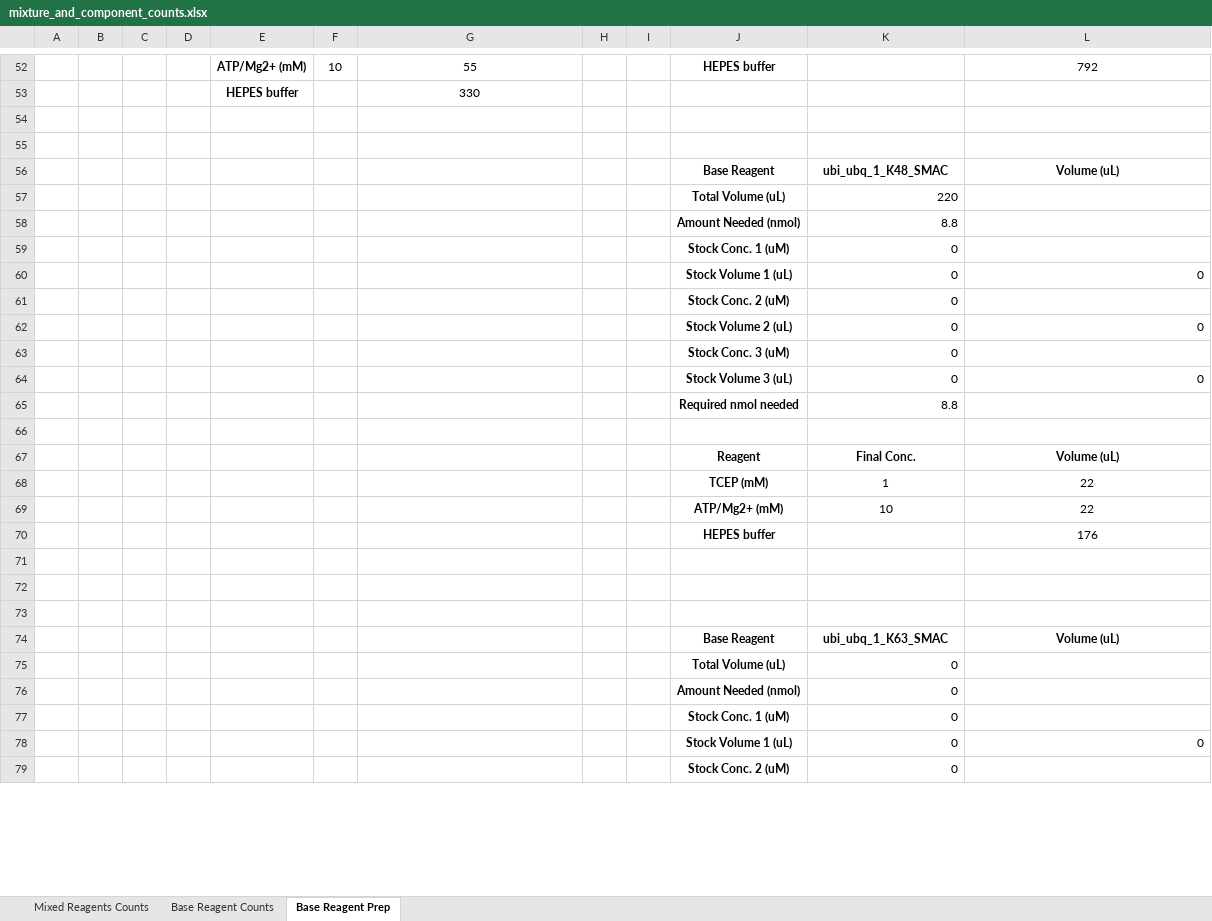
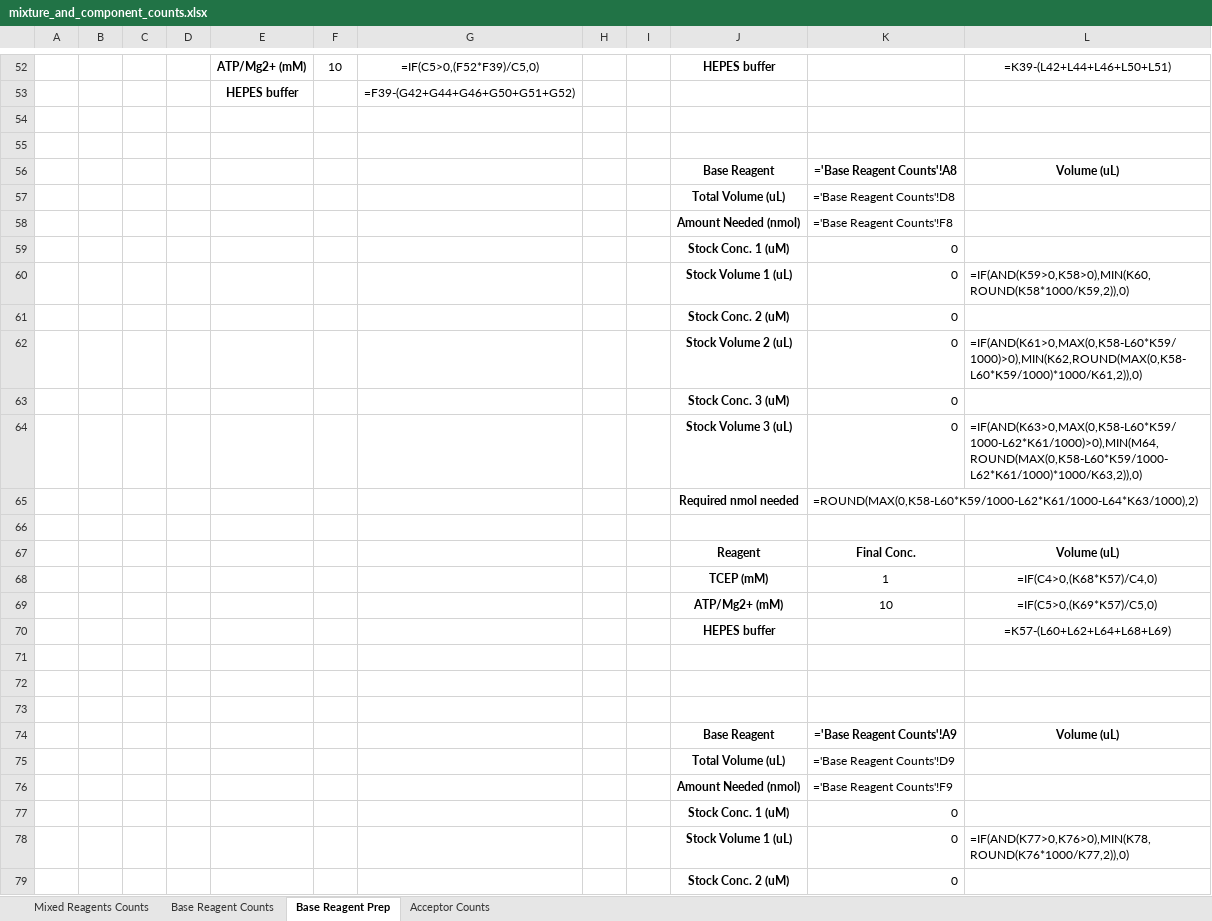
Before and after one commit to erickummelstedt/ubiquitinformatics, an Excel workbook: mixture_and_component_counts.xlsx, sheet Base Reagent Prep, drawn as a sheet; only a part is shown, gaps mark what is left out; values as stored, in another font and other column widths than the file's, no borders; formulas without a stored value are shown as written; the diff covers the shown part only; the diff names each change by its address in the sheet, - before the commit and + after, or states it on an @@ line.

Commit message:
Enhance Excel output: add acceptor counts, merge dimer/acceptor tables, and display ubiquitin table as DataFrame
- Added "Acceptor Counts" worksheet with merged dimer_encoded_dictionary and acceptors_96_counts tables.
- Displayed merged table and ubiquitin_table as pandas DataFrames at specified worksheet locations.
- Improved formatting, formulas, and layout for all relevant Excel sheets.
- Updated backend logic for dynamic table placement and flexible DataFrame-to-worksheet export.

```diff
--- a/mixture_and_component_counts.xlsx (sheet Base Reagent Prep)
+++ b/mixture_and_component_counts.xlsx (sheet Base Reagent Prep)
+sheet tab: Acceptor Counts
-G52: 55
+G52: =IF(C5>0,(F52*F39)/C5,0)
-L52: 792
+L52: =K39-(L42+L44+L46+L50+L51)
-G53: 330
+G53: =F39-(G42+G44+G46+G50+G51+G52)
-K56: ubi_ubq_1_K48_SMAC
+K56: ='Base Reagent Counts'!A8
-K57: 220
+K57: ='Base Reagent Counts'!D8
-K58: 8.8
+K58: ='Base Reagent Counts'!F8
-L60: 0
+L60: =IF(AND(K59>0,K58>0),MIN(K60,ROUND(K58*1000/K59,2)),0)
-L62: 0
+L62: =IF(AND(K61>0,MAX(0,K58-L60*K59/1000)>0),MIN(K62,ROUND(MAX(0,K58-L60*K59/1000)*1000/K61,2)),0)
-L64: 0
+L64: =IF(AND(K63>0,MAX(0,K58-L60*K59/1000-L62*K61/1000)>0),MIN(M64,ROUND(MAX(0,K58-L60*K59/1000-L62*K61/1000)*1000/K63,2)),0)
-K65: 8.8
+K65: =ROUND(MAX(0,K58-L60*K59/1000-L62*K61/1000-L64*K63/1000),2)
-L68: 22
+L68: =IF(C4>0,(K68*K57)/C4,0)
-L69: 22
+L69: =IF(C5>0,(K69*K57)/C5,0)
-L70: 176
+L70: =K57-(L60+L62+L64+L68+L69)
-K74: ubi_ubq_1_K63_SMAC
+K74: ='Base Reagent Counts'!A9
-K75: 0
+K75: ='Base Reagent Counts'!D9
-K76: 0
+K76: ='Base Reagent Counts'!F9
-L78: 0
+L78: =IF(AND(K77>0,K76>0),MIN(K78,ROUND(K76*1000/K77,2)),0)
```
Also changed, not shown: 69 edited cells elsewhere in this sheet, sheet Mixed Reagents Counts, sheet Base Reagent Counts, 3 other files.
